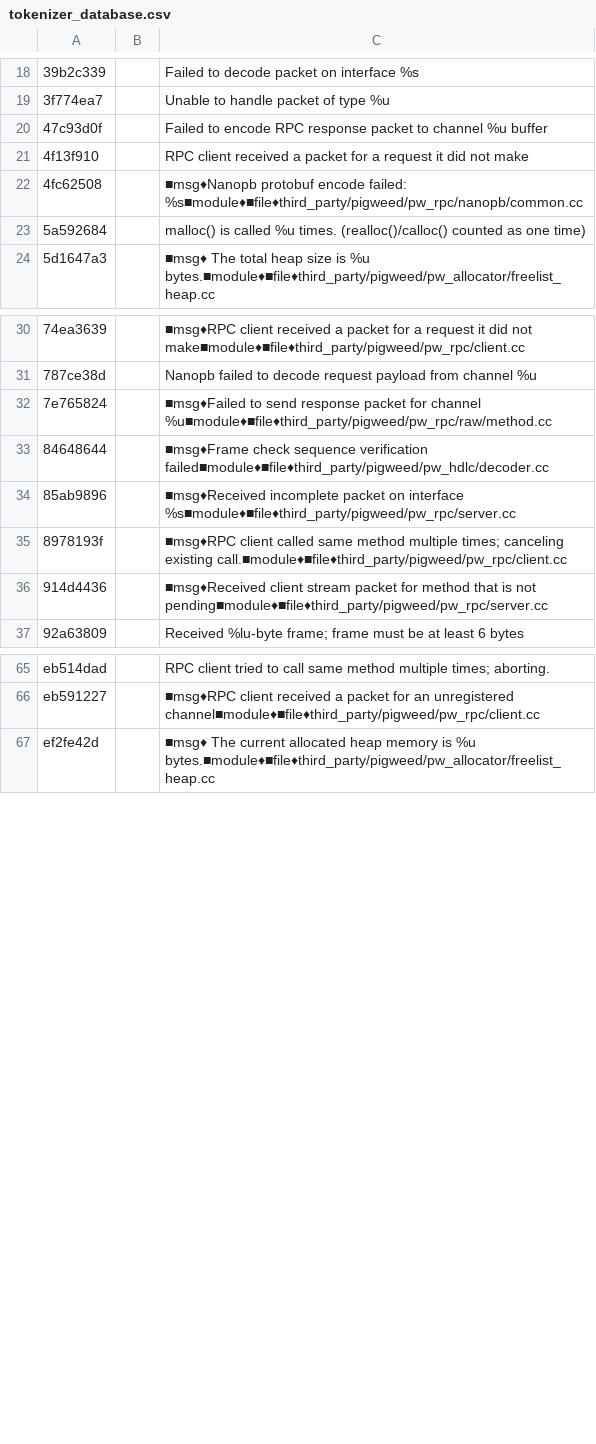
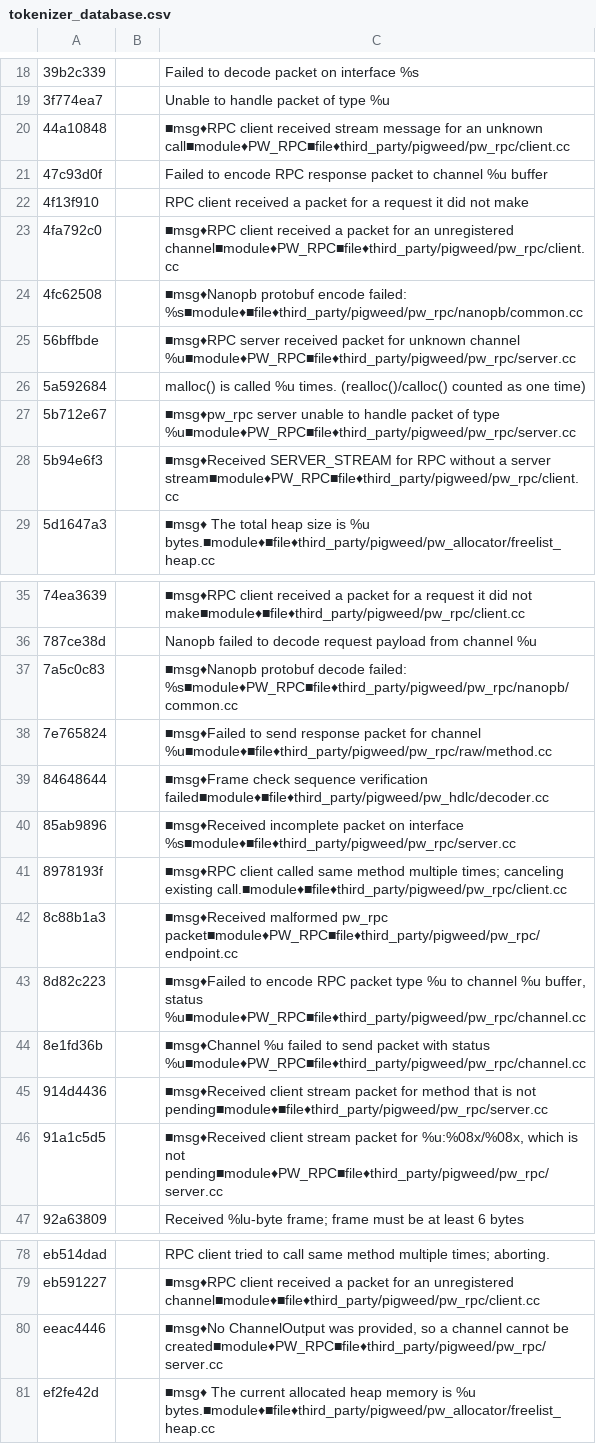
Before and after one commit to antmicro/pigweed-mimxrt595-samples, a CSV file: workshop/03-rpc/tokenizer_database.csv, drawn as a sheet; only a part is shown, gaps mark what is left out; the diff covers the shown part only; the diff names each change by its address in the sheet, - before the commit and + after, or states it on an @@ line.

Commit message:
Update tokenized logs databases
Change-Id: I04b0530ae80c4f2655b3bd1da899577c5fadcffa
Reviewed-on: https://pigweed-review.googlesource.com/c/pigweed/sample_project/+/82242
Reviewed-by: Erik Gilling <konkers@google.com>
Commit-Queue: Wyatt Hepler <hepler@google.com>
Pigweed-Auto-Submit: Wyatt Hepler <hepler@google.com>

```diff
--- a/workshop/03-rpc/tokenizer_database.csv
+++ b/workshop/03-rpc/tokenizer_database.csv
+row 20: 44a10848 |  | ■msg♦RPC client received stream message for an unknown call■module♦PW_RPC■file♦third_party/pigweed/pw_rpc/client.cc
+row 23: 4fa792c0 |  | ■msg♦RPC client received a packet for an unregistered channel■module♦PW_RPC■file♦third_party/pigweed/pw_rpc/client.cc
+row 25: 56bffbde |  | ■msg♦RPC server received packet for unknown channel %u■module♦PW_RPC■file♦third_party/pigweed/pw_rpc/server.cc
+row 27: 5b712e67 |  | ■msg♦pw_rpc server unable to handle packet of type %u■module♦PW_RPC■file♦third_party/pigweed/pw_rpc/server.cc
+row 28: 5b94e6f3 |  | ■msg♦Received SERVER_STREAM for RPC without a server stream■module♦PW_RPC■file♦third_party/pigweed/pw_rpc/client.cc
+row 37: 7a5c0c83 |  | ■msg♦Nanopb protobuf decode failed: %s■module♦PW_RPC■file♦third_party/pigweed/pw_rpc/nanopb/common.cc
+row 42: 8c88b1a3 |  | ■msg♦Received malformed pw_rpc packet■module♦PW_RPC■file♦third_party/pigweed/pw_rpc/endpoint.cc
+row 43: 8d82c223 |  | ■msg♦Failed to encode RPC packet type %u to channel %u buffer, status %u■module♦PW_RPC■file♦third_party/pigweed/pw_rpc/channel.cc
+row 44: 8e1fd36b |  | ■msg♦Channel %u failed to send packet with status %u■module♦PW_RPC■file♦third_party/pigweed/pw_rpc/channel.cc
+row 46: 91a1c5d5 |  | ■msg♦Received client stream packet for %u:%08x/%08x, which is not pending■module♦PW_RPC■file♦third_party/pigweed/pw_rpc/server.cc
+row 80: eeac4446 |  | ■msg♦No ChannelOutput was provided, so a channel cannot be created■module♦PW_RPC■file♦third_party/pigweed/pw_rpc/server.cc
```
Also changed, not shown: 4 added rows elsewhere in this file, workshop/04-kvs/tokenizer_database.csv, workshop/05-factory-test/tokenizer_database.csv.
